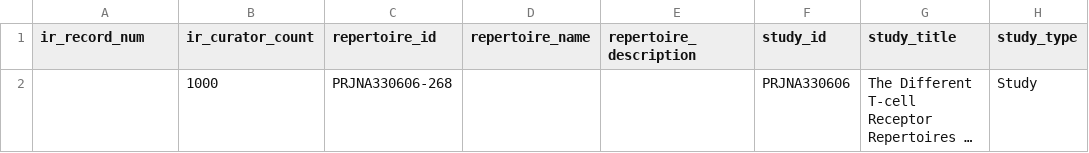
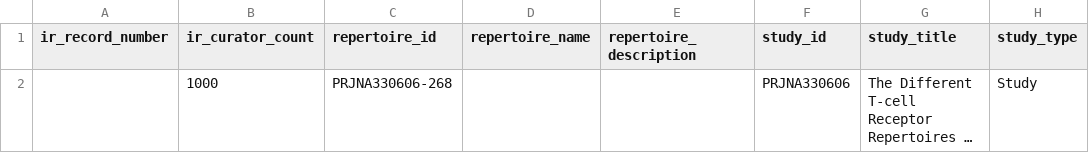
Before and after one commit to sfu-ireceptor/turnkey-service-php, a CSV file: test_data/PRJNA330606_Wang_1_sample_metadata.csv, drawn as a sheet; only a part is shown; long unchanged cells end in …; the diff names each change by its address in the sheet, - before the commit and + after, or states it on an @@ line.

Commit message:
Fixed required field name

```diff
--- a/test_data/PRJNA330606_Wang_1_sample_metadata.csv
+++ b/test_data/PRJNA330606_Wang_1_sample_metadata.csv
-A1: ir_record_num
+A1: ir_record_number
```
